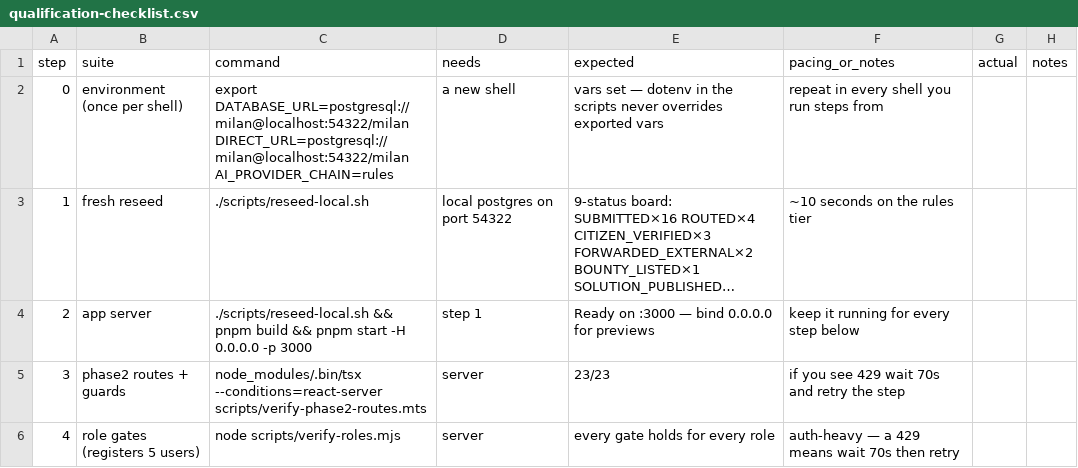
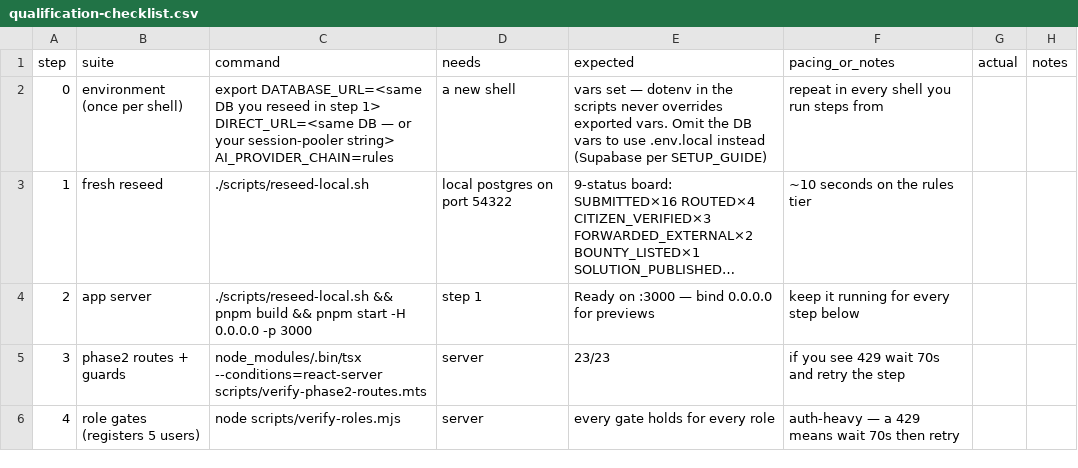
Before and after one commit to GH-BCooper/MILAN, a CSV file: docs/qualification-checklist.csv, drawn as a sheet; only a part is shown; long unchanged cells end in …; the diff names each change by its address in the sheet, - before the commit and + after, or states it on an @@ line.

Commit message:
reseed-local.sh: resolve the DB from env/.env.local, preflight before migrate
The script defaulted to the author's sandbox database (localhost:54322),
which fails cryptically on any other machine and overrides a working
.env.local. It now resolves DATABASE_URL/DIRECT_URL from the environment
first, then .env.local, then refuses with setup instructions; tests the
connection up front with a clear error; warns (not fails) on missing
extensions; and demands WIPE-REMOTE typed out for non-localhost targets.
Checklist step 0 updated to match.

Co-authored-by: arena-agent <297053741+arena-agent@users.noreply.github.com>

```diff
--- a/docs/qualification-checklist.csv
+++ b/docs/qualification-checklist.csv
-C2 (command): export DATABASE_URL=postgresql://milan@localhost:54322/milan DIRECT_URL=postgresql://milan@localhost:54322/milan AI_PROVIDER_CHAIN=rules
+C2 (command): export DATABASE_URL=<same DB you reseed in step 1> DIRECT_URL=<same DB — or your session-pooler string> AI_PROVIDER_CHAIN=rules
-E2 (expected): …overrides exported vars
+E2 (expected): …overrides exported vars. Omit the DB vars to use .env.local instead (Supabase per SETUP_GUIDE)
```
Also changed, not shown: 1 other file.
